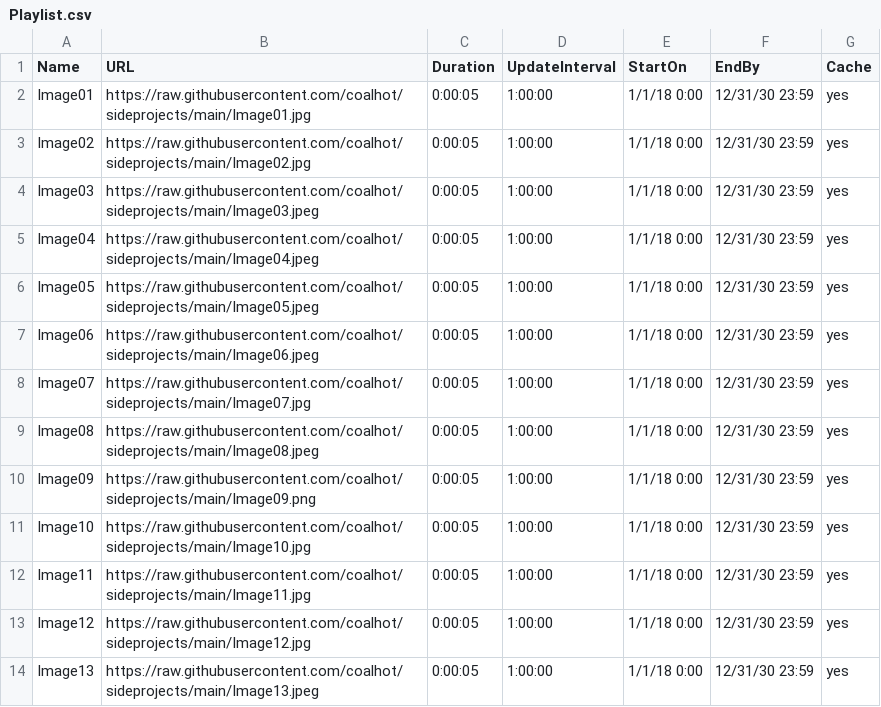
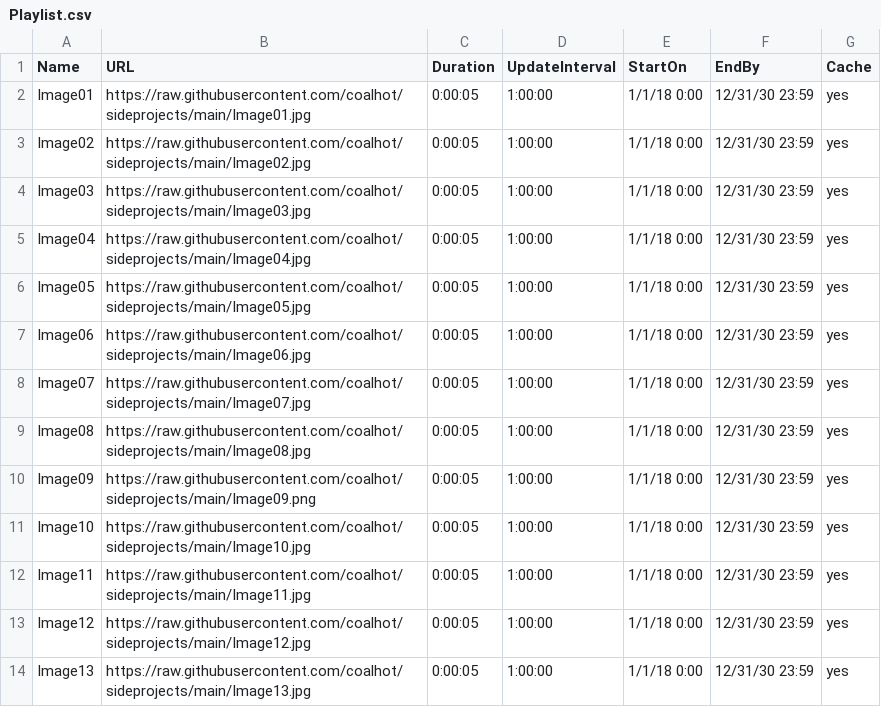
Before and after one commit to coalhot/sideprojects, a CSV file: Playlist.csv, drawn as a sheet.

Commit message:
Update Playlist.csv

```diff
--- a/Playlist.csv
+++ b/Playlist.csv
@@ -3,8 +3,8 @@ Image01,https://raw.githubusercontent.com/coalhot/sideprojects/main/Image01.jpg,
 Image02,https://raw.githubusercontent.com/coalhot/sideprojects/main/Image02.jpg,0:00:05,1:00:00,1/1/18 0:00,12/31/30 23:59,yes
-Image03,https://raw.githubusercontent.com/coalhot/sideprojects/main/Image03.jpeg,0:00:05,1:00:00,1/1/18 0:00,12/31/30 23:59,yes
-Image04,https://raw.githubusercontent.com/coalhot/sideprojects/main/Image04.jpeg,0:00:05,1:00:00,1/1/18 0:00,12/31/30 23:59,yes
-Image05,https://raw.githubusercontent.com/coalhot/sideprojects/main/Image05.jpeg,0:00:05,1:00:00,1/1/18 0:00,12/31/30 23:59,yes
-Image06,https://raw.githubusercontent.com/coalhot/sideprojects/main/Image06.jpeg,0:00:05,1:00:00,1/1/18 0:00,12/31/30 23:59,yes
+Image03,https://raw.githubusercontent.com/coalhot/sideprojects/main/Image03.jpg,0:00:05,1:00:00,1/1/18 0:00,12/31/30 23:59,yes
+Image04,https://raw.githubusercontent.com/coalhot/sideprojects/main/Image04.jpg,0:00:05,1:00:00,1/1/18 0:00,12/31/30 23:59,yes
+Image05,https://raw.githubusercontent.com/coalhot/sideprojects/main/Image05.jpg,0:00:05,1:00:00,1/1/18 0:00,12/31/30 23:59,yes
+Image06,https://raw.githubusercontent.com/coalhot/sideprojects/main/Image06.jpg,0:00:05,1:00:00,1/1/18 0:00,12/31/30 23:59,yes
 Image07,https://raw.githubusercontent.com/coalhot/sideprojects/main/Image07.jpg,0:00:05,1:00:00,1/1/18 0:00,12/31/30 23:59,yes
-Image08,https://raw.githubusercontent.com/coalhot/sideprojects/main/Image08.jpeg,0:00:05,1:00:00,1/1/18 0:00,12/31/30 23:59,yes
+Image08,https://raw.githubusercontent.com/coalhot/sideprojects/main/Image08.jpg,0:00:05,1:00:00,1/1/18 0:00,12/31/30 23:59,yes
 Image09,https://raw.githubusercontent.com/coalhot/sideprojects/main/Image09.png,0:00:05,1:00:00,1/1/18 0:00,12/31/30 23:59,yes
@@ -13,2 +13,2 @@ Image11,https://raw.githubusercontent.com/coalhot/sideprojects/main/Image11.jpg,
 Image12,https://raw.githubusercontent.com/coalhot/sideprojects/main/Image12.jpg,0:00:05,1:00:00,1/1/18 0:00,12/31/30 23:59,yes
-Image13,https://raw.githubusercontent.com/coalhot/sideprojects/main/Image13.jpeg,0:00:05,1:00:00,1/1/18 0:00,12/31/30 23:59,yes
+Image13,https://raw.githubusercontent.com/coalhot/sideprojects/main/Image13.jpg,0:00:05,1:00:00,1/1/18 0:00,12/31/30 23:59,yes
```
